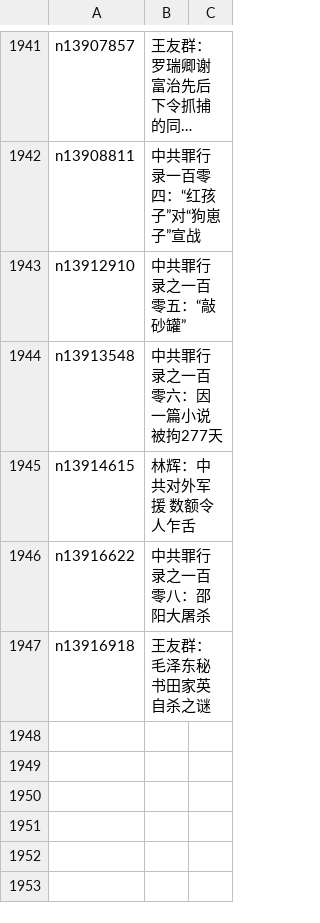
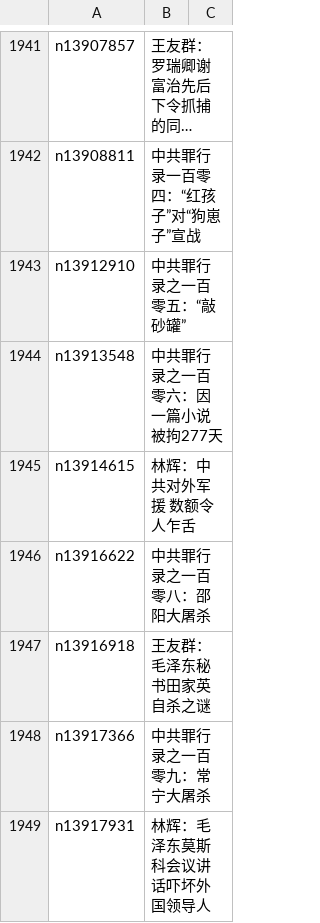
Before and after one commit to epic-marker/epoch-comment, a CSV file: indexes/nsc1028.csv, drawn as a sheet; only a part is shown, gaps mark what is left out; long unchanged cells end in ….

```diff
--- a/indexes/nsc1028.csv
+++ b/indexes/nsc1028.csv
@@ -1947 +1947,3 @@ n13916622,中共罪行录之一百零八：邵阳大屠杀
 n13916918,王友群：毛泽东秘书田家英自杀之谜
+n13917366,中共罪行录之一百零九：常宁大屠杀
+n13917931,林辉：毛泽东莫斯科会议讲话吓坏外国领导人
```
Also changed, not shown: indexes/nsc1025.csv, indexes/nsc993.csv, 16 other files.
